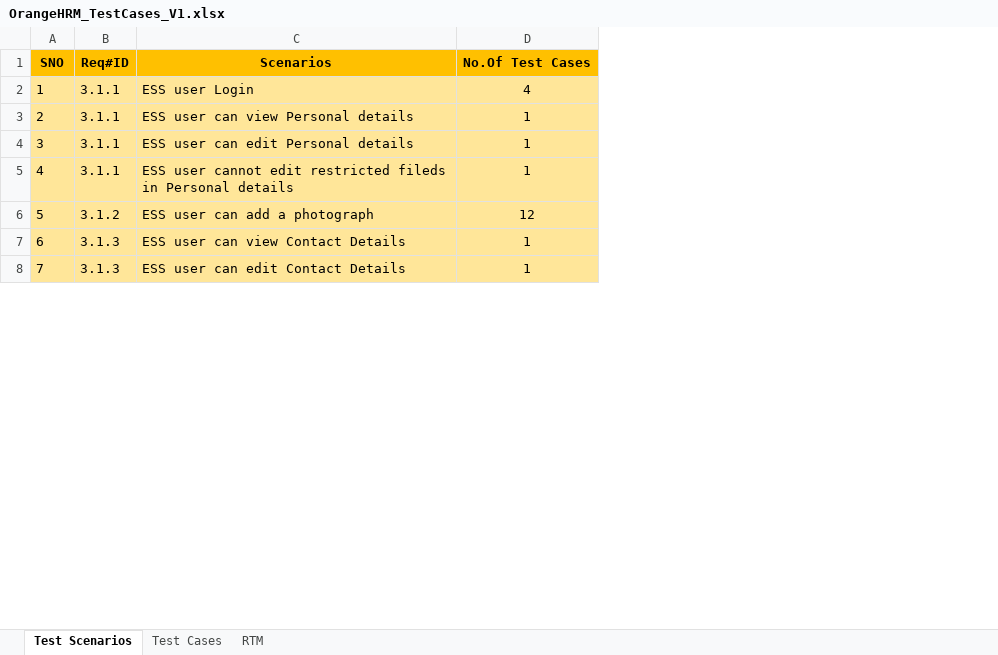
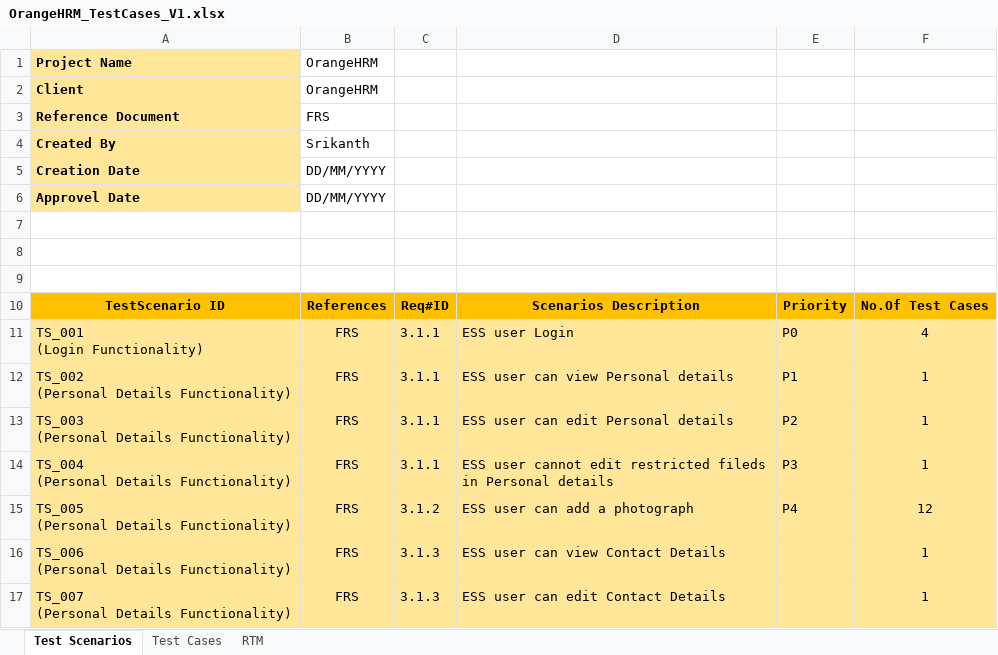
Before and after one commit to PittalaSrikanth/Siddhi_Notes_Repo, an Excel workbook: Manual_Doc/OrangeHRM_TestCases_V1.xlsx, sheet Test Scenarios, drawn as a sheet; only a part is shown; values as stored, in another font and other column widths than the file's, no borders; removed rows and columns are numbered as before the commit, all else as after; ↵ is a line break in a cell; the diff covers the shown part only; the diff names each change by its address in the sheet, - before the commit and + after, or states it on an @@ line.

```diff
--- a/Manual_Doc/OrangeHRM_TestCases_V1.xlsx (sheet Test Scenarios)
+++ b/Manual_Doc/OrangeHRM_TestCases_V1.xlsx (sheet Test Scenarios)
-column A, rows 1-8: SNO | 1 | 2 | 3 | 4 | 5 | 6 | 7
+column A, rows 10-17: TestScenario ID | TS_001 ↵ (Login Functionality) | TS_002 ↵ (Personal Details Functionality) | TS_003 ↵ (Personal Details Functionality) | TS_004 ↵ (Personal Details Functionality) | TS_005 ↵ (Personal Details Functionality) | TS_006 ↵ (Personal Details Functionality) | TS_007 ↵ (Personal Details Functionality)
+column B, rows 10-17: References | FRS | FRS | FRS | FRS | FRS | FRS | FRS
+column E, rows 10-15: Priority | P0 | P1 | P2 | P3 | P4
+row 1: Project Name | OrangeHRM
+row 2: Client | OrangeHRM
+row 3: Reference Document | FRS
+row 4: Created By | Srikanth
+row 5: Creation Date | DD/MM/YYYY
+row 6: Approvel Date | DD/MM/YYYY
+row 7: (empty)
+row 8: (empty)
+row 9: (empty)
-D10: Scenarios
+D10: Scenarios Description
```
Also changed, not shown: cell formats elsewhere in this sheet, 5 other files.
